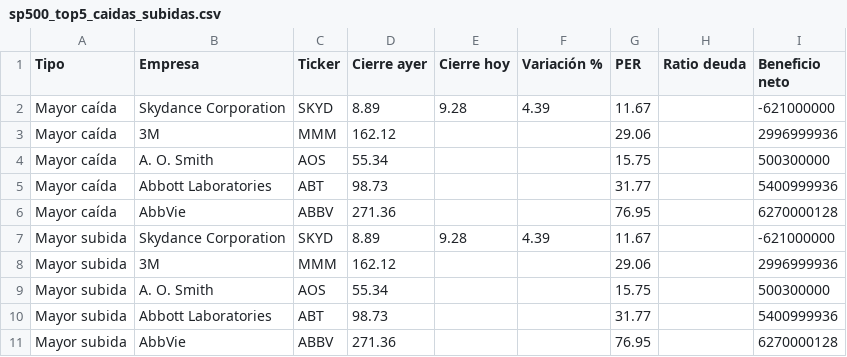
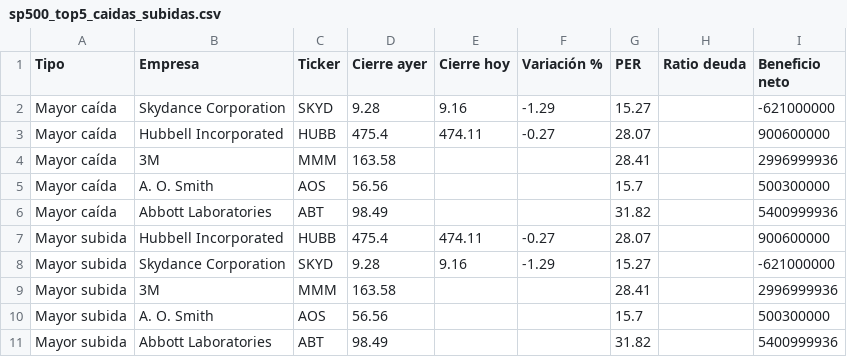
Before and after one commit to oscarabrilarranz/Pruebas, a CSV file: resultados/sp500_top5_caidas_subidas.csv, drawn as a sheet.

```diff
--- a/resultados/sp500_top5_caidas_subidas.csv
+++ b/resultados/sp500_top5_caidas_subidas.csv
@@ -1,11 +1,11 @@
 Tipo,Empresa,Ticker,Cierre ayer,Cierre hoy,Variación %,PER,Ratio deuda,Beneficio neto
-Mayor caída,Skydance Corporation,SKYD,8.89,9.28,4.39,11.67,,-621000000
-Mayor caída,3M,MMM,162.12,,,29.06,,2996999936
-Mayor caída,A. O. Smith,AOS,55.34,,,15.75,,500300000
-Mayor caída,Abbott Laboratories,ABT,98.73,,,31.77,,5400999936
-Mayor caída,AbbVie,ABBV,271.36,,,76.95,,6270000128
-Mayor subida,Skydance Corporation,SKYD,8.89,9.28,4.39,11.67,,-621000000
-Mayor subida,3M,MMM,162.12,,,29.06,,2996999936
-Mayor subida,A. O. Smith,AOS,55.34,,,15.75,,500300000
-Mayor subida,Abbott Laboratories,ABT,98.73,,,31.77,,5400999936
-Mayor subida,AbbVie,ABBV,271.36,,,76.95,,6270000128
+Mayor caída,Skydance Corporation,SKYD,9.28,9.16,-1.29,15.27,,-621000000
+Mayor caída,Hubbell Incorporated,HUBB,475.4,474.11,-0.27,28.07,,900600000
+Mayor caída,3M,MMM,163.58,,,28.41,,2996999936
+Mayor caída,A. O. Smith,AOS,56.56,,,15.7,,500300000
+Mayor caída,Abbott Laboratories,ABT,98.49,,,31.82,,5400999936
+Mayor subida,Hubbell Incorporated,HUBB,475.4,474.11,-0.27,28.07,,900600000
+Mayor subida,Skydance Corporation,SKYD,9.28,9.16,-1.29,15.27,,-621000000
+Mayor subida,3M,MMM,163.58,,,28.41,,2996999936
+Mayor subida,A. O. Smith,AOS,56.56,,,15.7,,500300000
+Mayor subida,Abbott Laboratories,ABT,98.49,,,31.82,,5400999936
```
